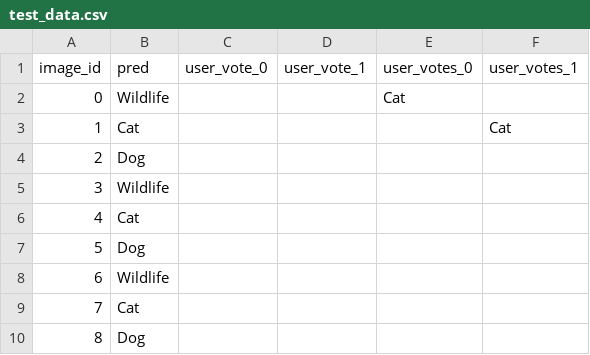
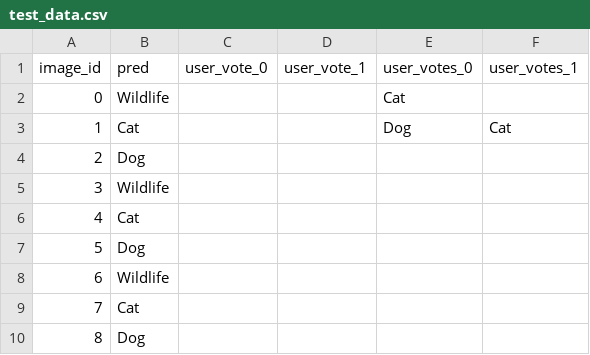
Before and after one commit to willpoulett/animal_faces_tool, a CSV file: test_data.csv, drawn as a sheet; only a part is shown.

Commit message:
update vote

```diff
--- a/test_data.csv
+++ b/test_data.csv
@@ -2,3 +2,3 @@ image_id,pred,user_vote_0,user_vote_1,user_votes_0,user_votes_1
 0,Wildlife,,,Cat,
-1,Cat,,,,Cat
+1,Cat,,,Dog,Cat
 2,Dog,,,,
```
